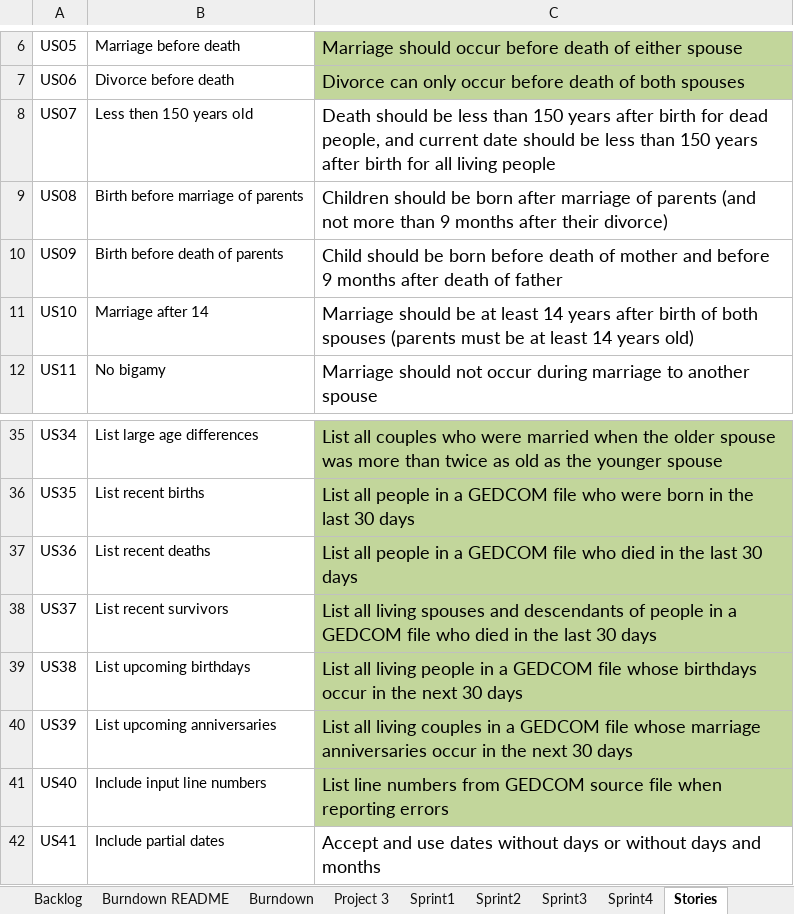
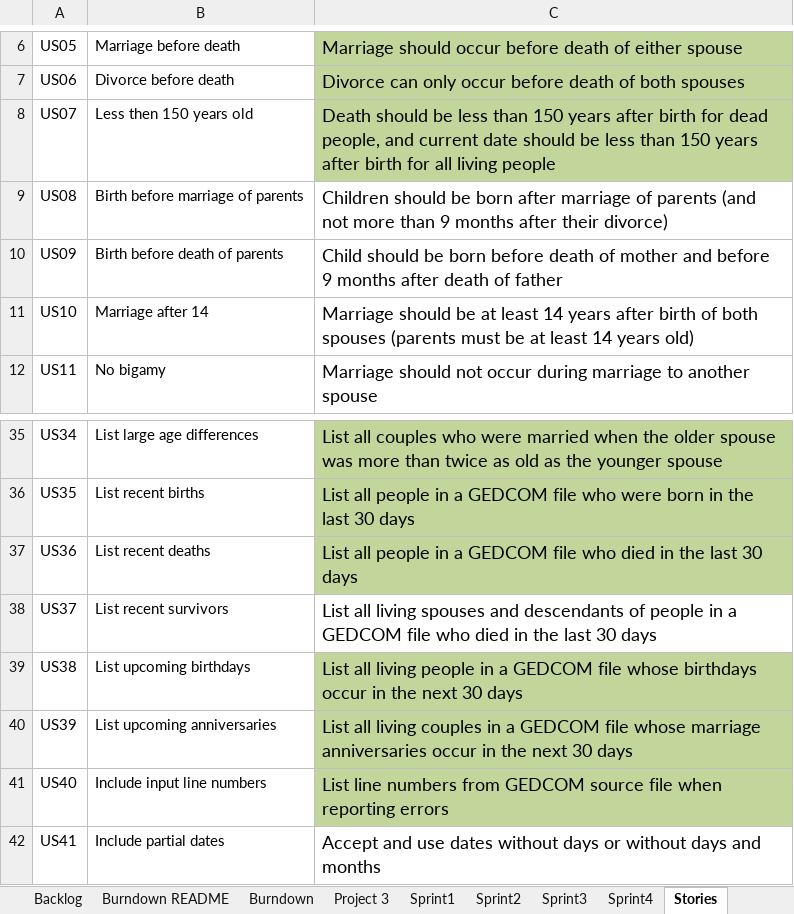
Before and after one commit to dcohron/AgileMethods, an Excel workbook: TeamNick_Jeremy_AmieReport.xlsx, sheet Stories, drawn as a sheet; only a part is shown, gaps mark what is left out; values as stored, in another font and other column widths than the file's, no borders; the diff names each change by its address in the sheet, - before the commit and + after, or states it on an @@ line.

```diff
--- a/TeamNick_Jeremy_AmieReport.xlsx (sheet Stories)
+++ b/TeamNick_Jeremy_AmieReport.xlsx (sheet Stories)
-C8 fill: none
+C8 fill: #C2D69B
-C38 fill: #C2D69B
+C38 fill: none
```
Also changed, not shown: sheet Sprint4, sheet Backlog, sheet Sprint3, sheet Burndown, charts or pictures, 2 other files.
